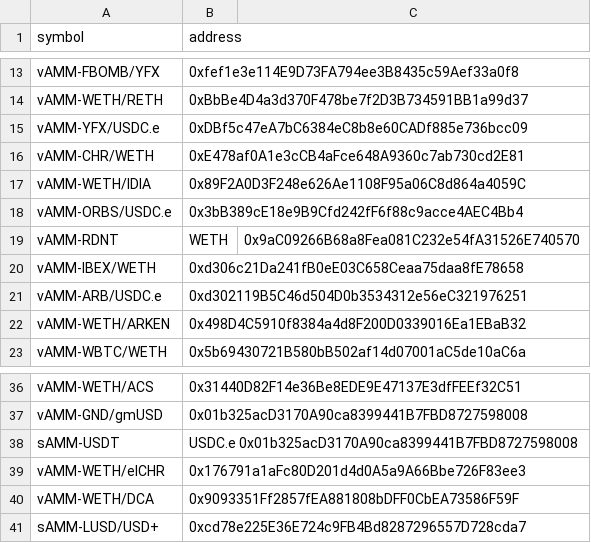
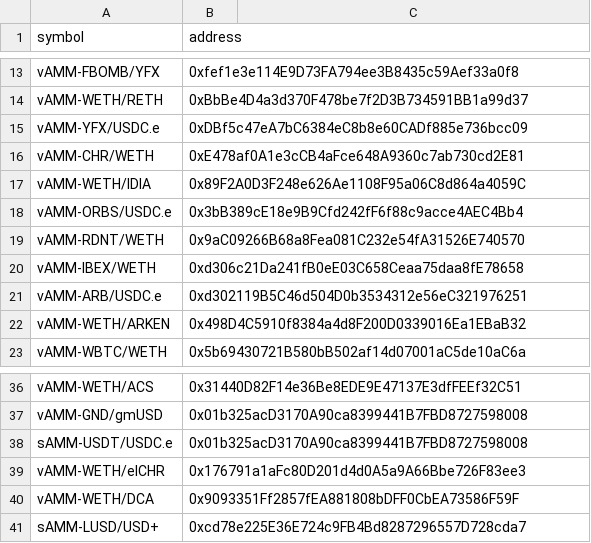
Before and after one commit to sanchitdawarsd/chronos-briberoi, a CSV file: data/ids_data.csv, drawn as a sheet; only a part is shown, gaps mark what is left out; removed rows and columns are numbered as before the commit, all else as after; the diff names each change by its address in the sheet, - before the commit and + after, or states it on an @@ line.

```diff
--- a/data/ids_data.csv
+++ b/data/ids_data.csv
-row 19: vAMM-RDNT | WETH | 0x9aC09266B68a8Fea081C232e54fA31526E740570
+row 19: vAMM-RDNT/WETH | 0x9aC09266B68a8Fea081C232e54fA31526E740570
-row 38: sAMM-USDT | USDC.e 0x01b325acD3170A90ca8399441B7FBD8727598008
+row 38: sAMM-USDT/USDC.e | 0x01b325acD3170A90ca8399441B7FBD8727598008
```
Also changed, not shown: 3 other files.
